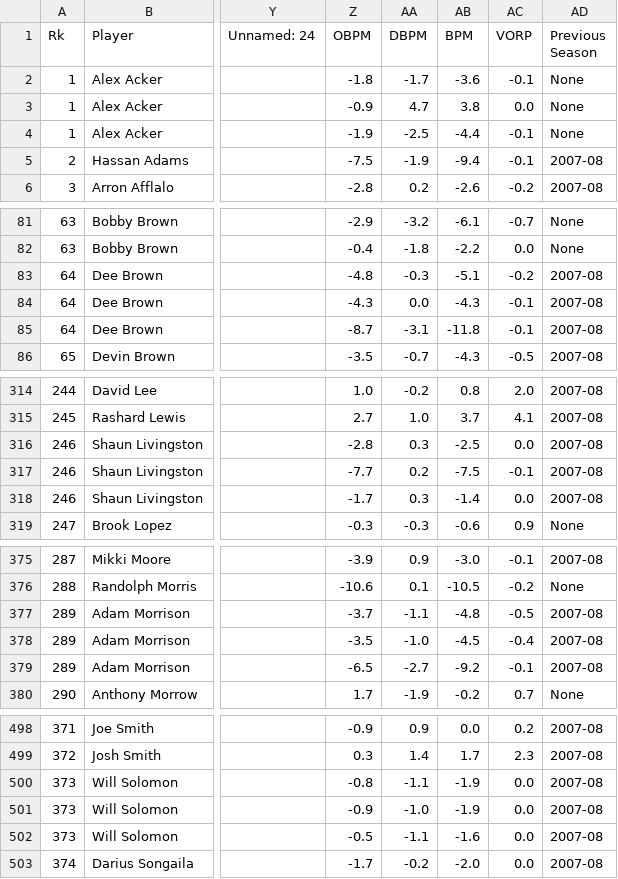
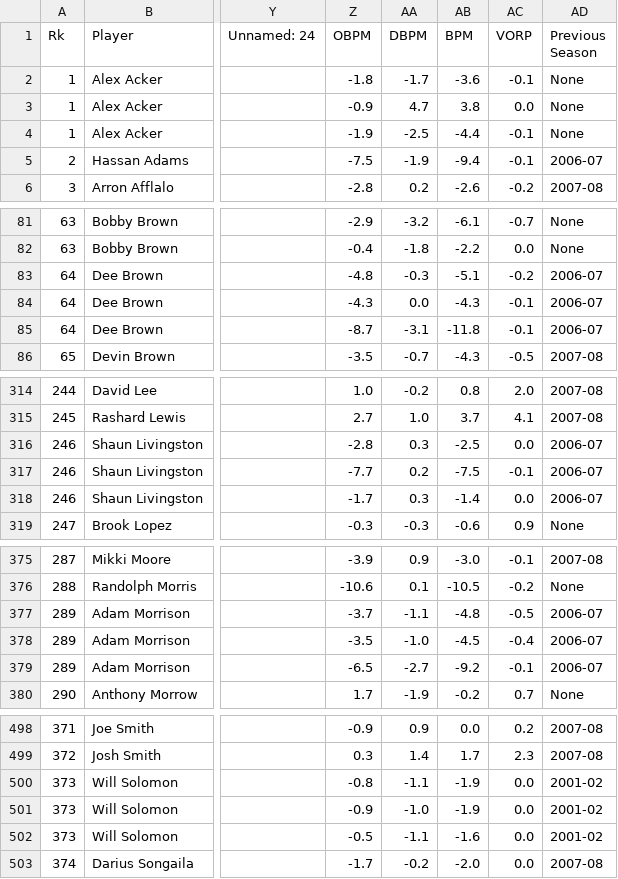
Before and after one commit to Ivan-Garcia-S/NBA_MIP_Predictor, a CSV file: NBA-Modelo-MVP/Modelo MVP/Data/Updated Per Game Seasons/2008-09-Advanced-Updated.csv, drawn as a sheet; only a part is shown, gaps mark what is left out; the diff covers the shown part only; the diff names each change by its address in the sheet, - before the commit and + after, or states it on an @@ line.

```diff
--- a/NBA-Modelo-MVP/Modelo MVP/Data/Updated Per Game Seasons/2008-09-Advanced-Updated.csv
+++ b/NBA-Modelo-MVP/Modelo MVP/Data/Updated Per Game Seasons/2008-09-Advanced-Updated.csv
-AD5 (Previous Season): 2007-08
+AD5 (Previous Season): 2006-07
-AD83:AD85 (Previous Season): 2007-08
+AD83:AD85 (Previous Season): 2006-07
-AD316:AD318 (Previous Season): 2007-08
+AD316:AD318 (Previous Season): 2006-07
-AD377:AD379 (Previous Season): 2007-08
+AD377:AD379 (Previous Season): 2006-07
-AD500:AD502 (Previous Season): 2007-08
+AD500:AD502 (Previous Season): 2001-02
```
Also changed, not shown: 5 edited cells elsewhere in this file, NBA-Modelo-MVP/Modelo MVP/Data/Updated Per Game Seasons/2002-03-PerGame-Updated.csv, NBA-Modelo-MVP/Modelo MVP/Data/Updated Per Game Seasons/2006-07-Advanced-Updated.csv, 37 other files.
